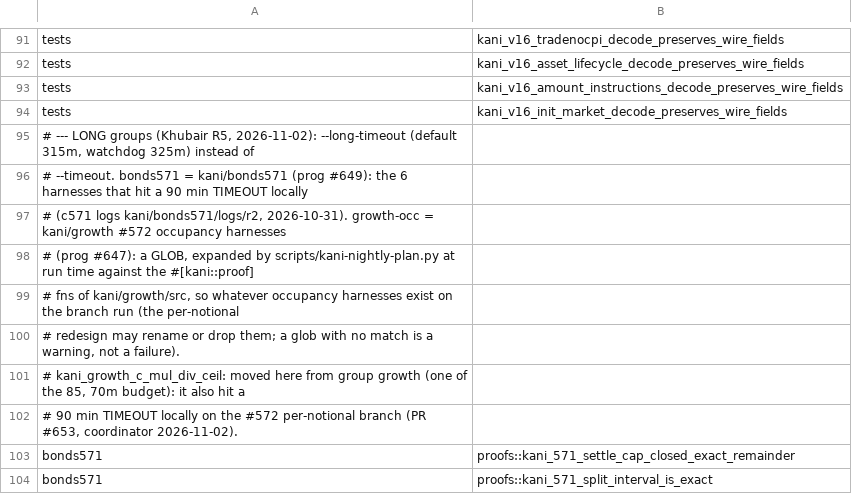
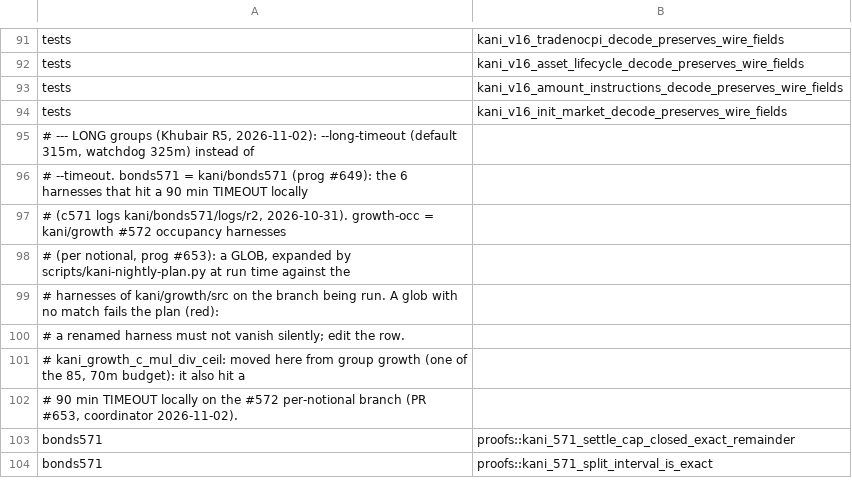
Before and after one commit to dcccrypto/percolator-prog, a TSV file: ci/kani-nightly-harnesses.tsv, drawn as a sheet; only a part is shown, gaps mark what is left out.

```diff
--- a/ci/kani-nightly-harnesses.tsv
+++ b/ci/kani-nightly-harnesses.tsv
@@ -97,5 +97,5 @@ tests	kani_v16_init_market_decode_preserves_wire_fields
 # (c571 logs kani/bonds571/logs/r2, 2026-10-31). growth-occ = kani/growth #572 occupancy harnesses
-# (prog #647): a GLOB, expanded by scripts/kani-nightly-plan.py at run time against the #[kani::proof]
-# fns of kani/growth/src, so whatever occupancy harnesses exist on the branch run (the per-notional
-# redesign may rename or drop them; a glob with no match is a warning, not a failure).
+# (per notional, prog #653): a GLOB, expanded by scripts/kani-nightly-plan.py at run time against the
+# harnesses of kani/growth/src on the branch being run. A glob with no match fails the plan (red):
+# a renamed harness must not vanish silently; edit the row.
 # kani_growth_c_mul_div_ceil: moved here from group growth (one of the 85, 70m budget): it also hit a
```
Also changed, not shown: 3 other files.
